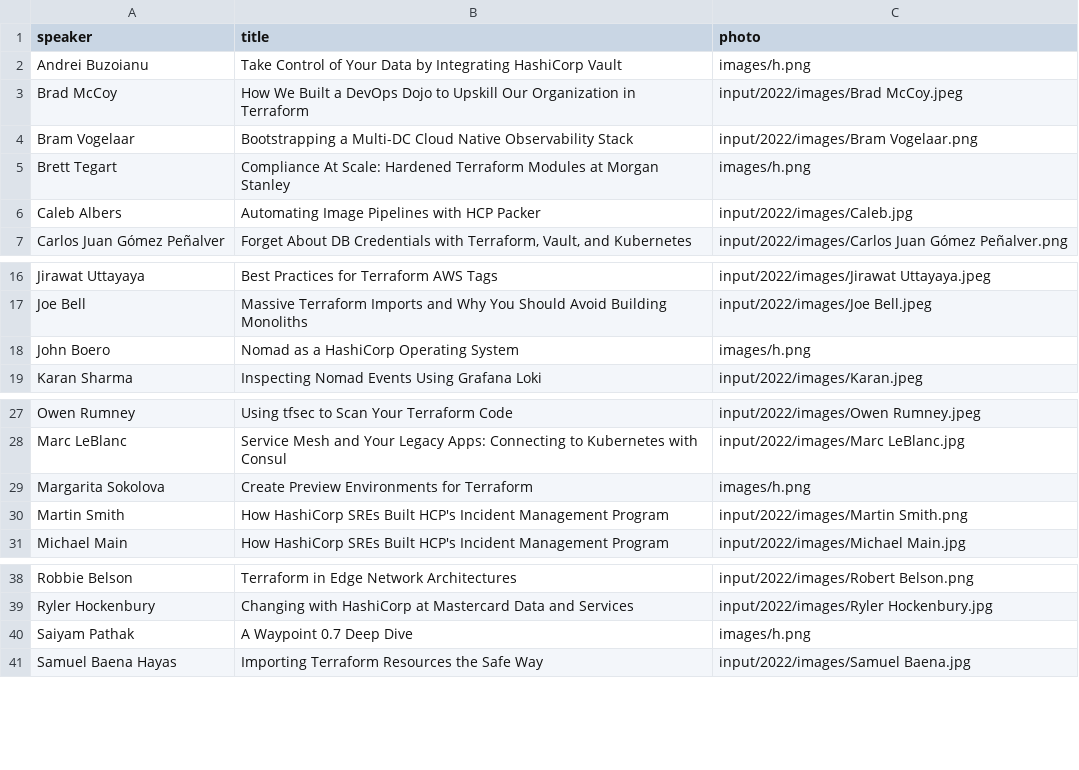
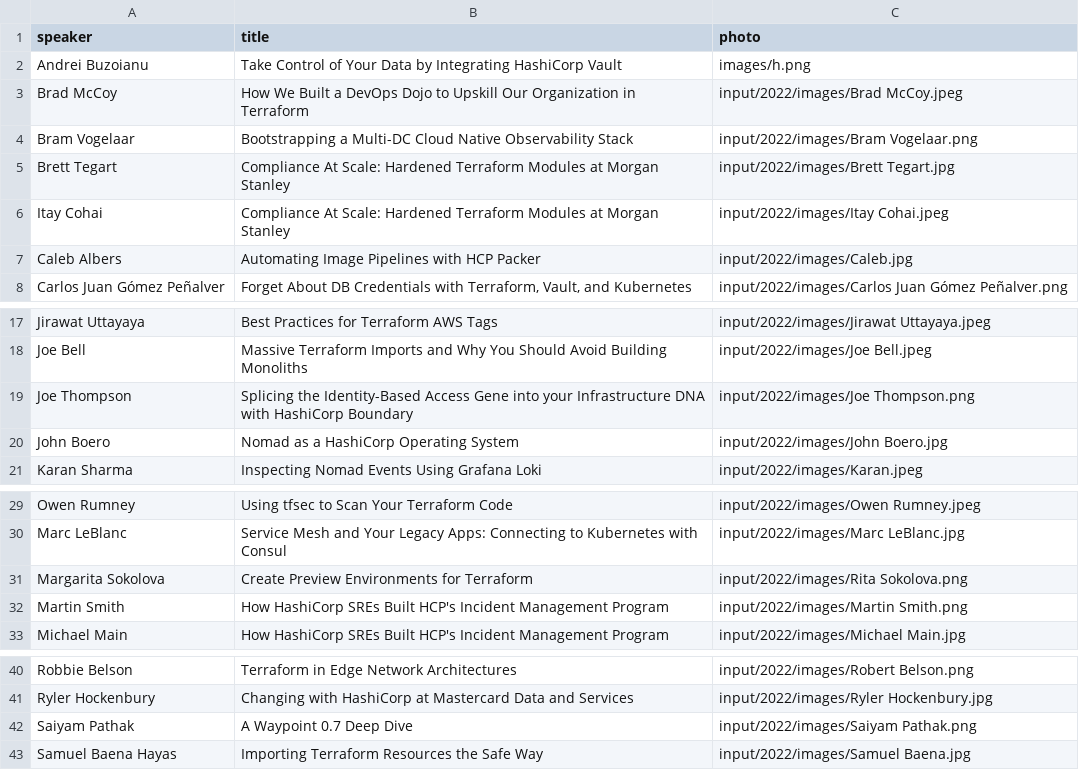
Before and after one commit to hashicorp-dev-advocates/picasso-templates, a CSV file: input/2022/csv/speakers.csv, drawn as a sheet; only a part is shown, gaps mark what is left out.

Commit message:
Updated speaker cards

```diff
--- a/input/2022/csv/speakers.csv
+++ b/input/2022/csv/speakers.csv
@@ -4,3 +4,4 @@ Brad McCoy,How We Built a DevOps Dojo to Upskill Our Organization in Terraform,i
 Bram Vogelaar,Bootstrapping a Multi-DC Cloud Native Observability Stack,input/2022/images/Bram Vogelaar.png
-Brett Tegart,Compliance At Scale: Hardened Terraform Modules at Morgan Stanley,images/h.png
+Brett Tegart,Compliance At Scale: Hardened Terraform Modules at Morgan Stanley,input/2022/images/Brett Tegart.jpg
+Itay Cohai,Compliance At Scale: Hardened Terraform Modules at Morgan Stanley,input/2022/images/Itay Cohai.jpeg
 Caleb Albers,Automating Image Pipelines with HCP Packer,input/2022/images/Caleb.jpg
@@ -17,3 +18,4 @@ Jirawat Uttayaya,Best Practices for Terraform AWS Tags,input/2022/images/Jirawat
 Joe Bell,Massive Terraform Imports and Why You Should Avoid Building Monoliths,input/2022/images/Joe Bell.jpeg
-John Boero,Nomad as a HashiCorp Operating System,images/h.png
+Joe Thompson,Splicing the Identity-Based Access Gene into your Infrastructure DNA with HashiCorp Boundary,input/2022/images/Joe Thompson.png
+John Boero,Nomad as a HashiCorp Operating System,input/2022/images/John Boero.jpg
 Karan Sharma,Inspecting Nomad Events Using Grafana Loki,input/2022/images/Karan.jpeg
@@ -28,3 +30,3 @@ Owen Rumney,Using tfsec to Scan Your Terraform Code,input/2022/images/Owen Rumne
 Marc LeBlanc,Service Mesh and Your Legacy Apps: Connecting to Kubernetes with Consul,input/2022/images/Marc LeBlanc.jpg
-Margarita Sokolova,Create Preview Environments for Terraform,images/h.png
+Margarita Sokolova,Create Preview Environments for Terraform,input/2022/images/Rita Sokolova.png
 Martin Smith,How HashiCorp SREs Built HCP's Incident Management Program,input/2022/images/Martin Smith.png
@@ -39,3 +41,3 @@ Robbie Belson,Terraform in Edge Network Architectures,input/2022/images/Robert B
 Ryler Hockenbury,Changing with HashiCorp at Mastercard Data and Services,input/2022/images/Ryler Hockenbury.jpg
-Saiyam Pathak,A Waypoint 0.7 Deep Dive,images/h.png
+Saiyam Pathak,A Waypoint 0.7 Deep Dive,input/2022/images/Saiyam Pathak.png
 Samuel Baena Hayas,Importing Terraform Resources the Safe Way,input/2022/images/Samuel Baena.jpg
```
Also changed, not shown: input/2022/csv/emcees.csv.
